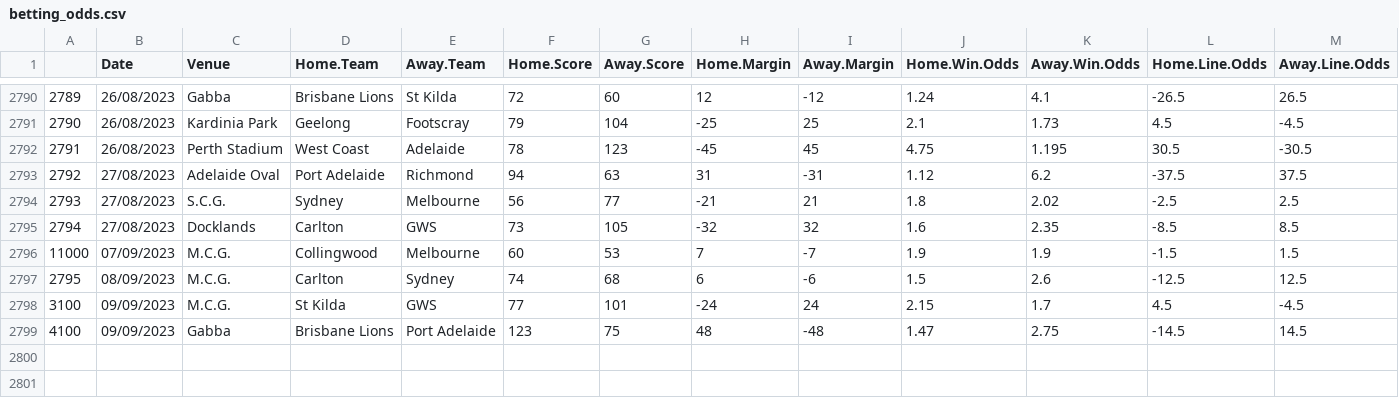
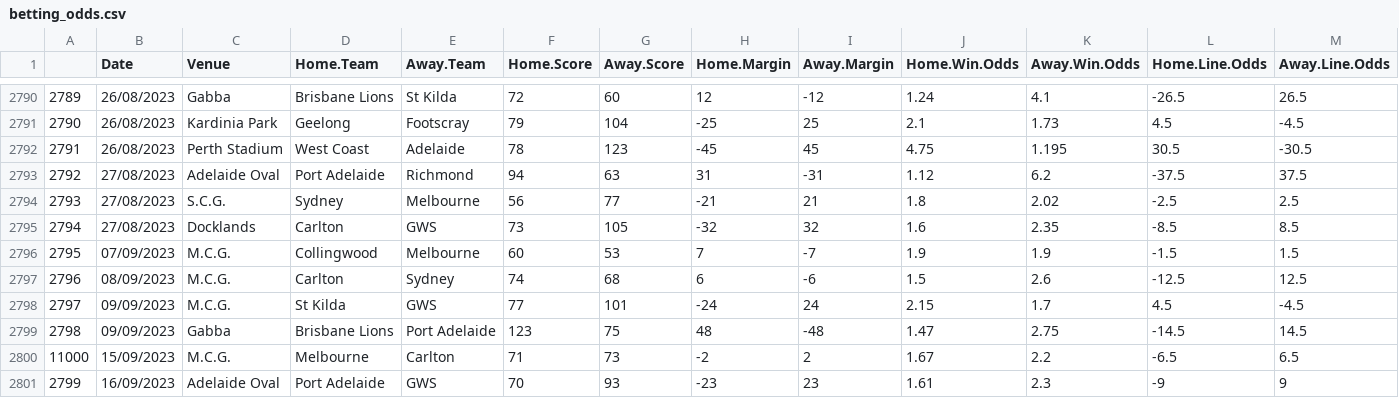
Before and after one commit to mitch-mooney/AFL_Predictions, a CSV file: csv_files/betting_odds.csv, drawn as a sheet; only a part is shown, gaps mark what is left out; rows hold the shown columns only; the diff names each change by its address in the sheet, - before the commit and + after, or states it on an @@ line.

Commit message:
2023 Round 27 Commit 1

```diff
--- a/csv_files/betting_odds.csv
+++ b/csv_files/betting_odds.csv
@@ column A renumbered between rows 2796 and 2799 @@
+row 2800: 11000 | 15/09/2023 | M.C.G. | Melbourne | Carlton | 71 | 73 | -2 | 2 | 1.67 | 2.2 | -6.5 | 6.5
+row 2801: 2799 | 16/09/2023 | Adelaide Oval | Port Adelaide | GWS | 70 | 93 | -23 | 23 | 1.61 | 2.3 | -9 | 9
```
Also changed, not shown: csv_files/Team_Ratings.csv, csv_files/round_predictions.csv, 1 other file.
